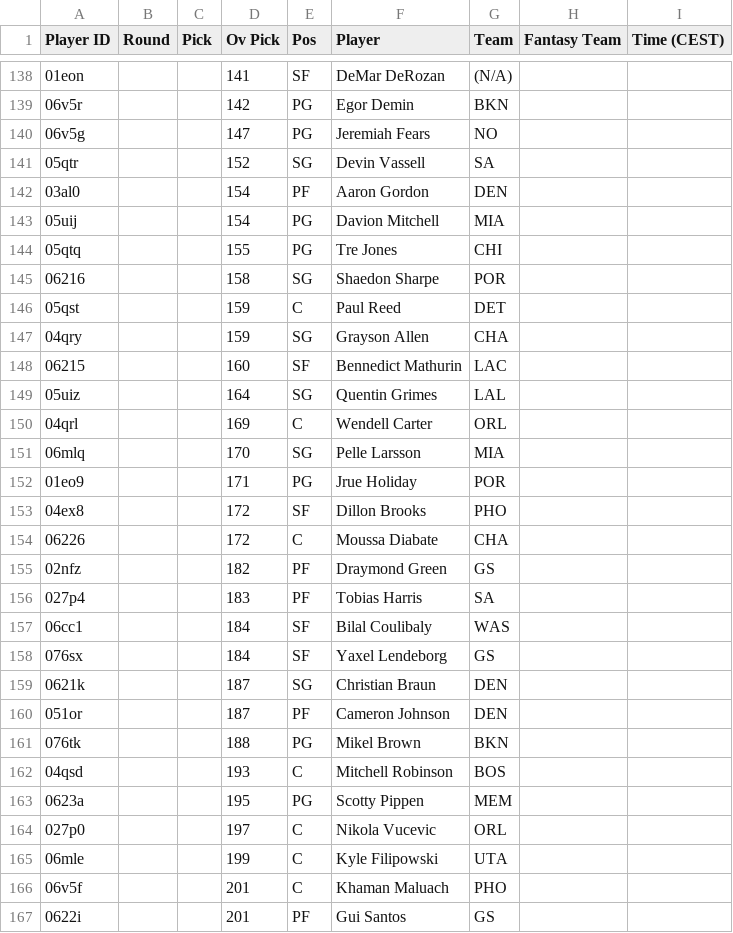
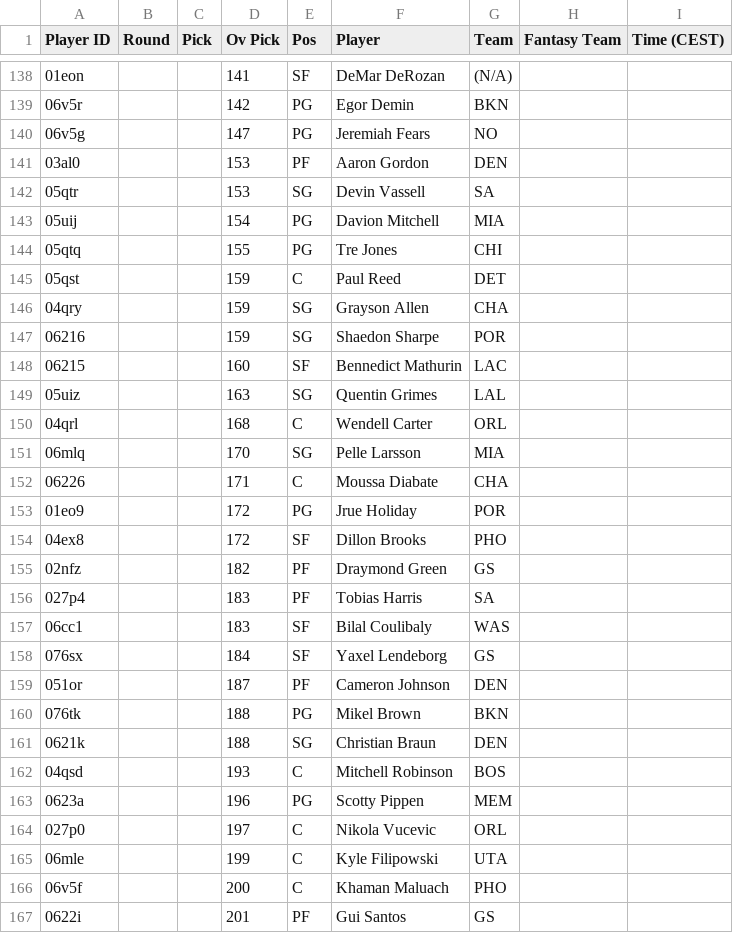
Before and after one commit to Pizzaratops/Citizens-of-Funkytown, a CSV file: projections/data/fantrax-adp.csv, drawn as a sheet; only a part is shown, gaps mark what is left out; the diff covers the shown part only.

```diff
--- a/projections/data/fantrax-adp.csv
+++ b/projections/data/fantrax-adp.csv
@@ -140,28 +140,28 @@
 "06v5g","","","147","PG","Jeremiah Fears","NO","",""
-"05qtr","","","152","SG","Devin Vassell","SA","",""
-"03al0","","","154","PF","Aaron Gordon","DEN","",""
+"03al0","","","153","PF","Aaron Gordon","DEN","",""
+"05qtr","","","153","SG","Devin Vassell","SA","",""
 "05uij","","","154","PG","Davion Mitchell","MIA","",""
 "05qtq","","","155","PG","Tre Jones","CHI","",""
-"06216","","","158","SG","Shaedon Sharpe","POR","",""
 "05qst","","","159","C","Paul Reed","DET","",""
 "04qry","","","159","SG","Grayson Allen","CHA","",""
+"06216","","","159","SG","Shaedon Sharpe","POR","",""
 "06215","","","160","SF","Bennedict Mathurin","LAC","",""
-"05uiz","","","164","SG","Quentin Grimes","LAL","",""
-"04qrl","","","169","C","Wendell Carter","ORL","",""
+"05uiz","","","163","SG","Quentin Grimes","LAL","",""
+"04qrl","","","168","C","Wendell Carter","ORL","",""
 "06mlq","","","170","SG","Pelle Larsson","MIA","",""
-"01eo9","","","171","PG","Jrue Holiday","POR","",""
+"06226","","","171","C","Moussa Diabate","CHA","",""
+"01eo9","","","172","PG","Jrue Holiday","POR","",""
 "04ex8","","","172","SF","Dillon Brooks","PHO","",""
-"06226","","","172","C","Moussa Diabate","CHA","",""
 "02nfz","","","182","PF","Draymond Green","GS","",""
 "027p4","","","183","PF","Tobias Harris","SA","",""
-"06cc1","","","184","SF","Bilal Coulibaly","WAS","",""
+"06cc1","","","183","SF","Bilal Coulibaly","WAS","",""
 "076sx","","","184","SF","Yaxel Lendeborg","GS","",""
-"0621k","","","187","SG","Christian Braun","DEN","",""
 "051or","","","187","PF","Cameron Johnson","DEN","",""
 "076tk","","","188","PG","Mikel Brown","BKN","",""
+"0621k","","","188","SG","Christian Braun","DEN","",""
 "04qsd","","","193","C","Mitchell Robinson","BOS","",""
-"0623a","","","195","PG","Scotty Pippen","MEM","",""
+"0623a","","","196","PG","Scotty Pippen","MEM","",""
 "027p0","","","197","C","Nikola Vucevic","ORL","",""
 "06mle","","","199","C","Kyle Filipowski","UTA","",""
-"06v5f","","","201","C","Khaman Maluach","PHO","",""
+"06v5f","","","200","C","Khaman Maluach","PHO","",""
 "0622i","","","201","PF","Gui Santos","GS","",""
```
Also changed, not shown: 2 added rows, 2 removed rows, 9 moved rows and 20 edited cells elsewhere in this file, 1 other file.
